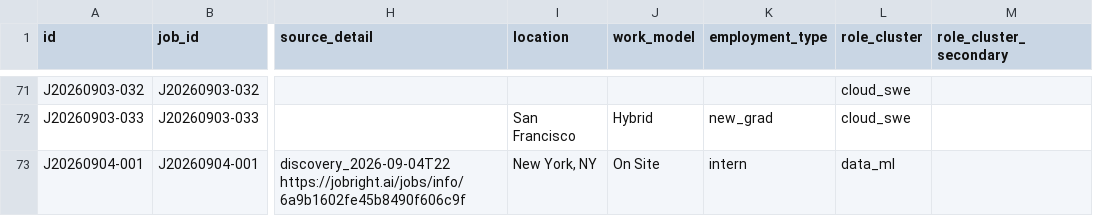
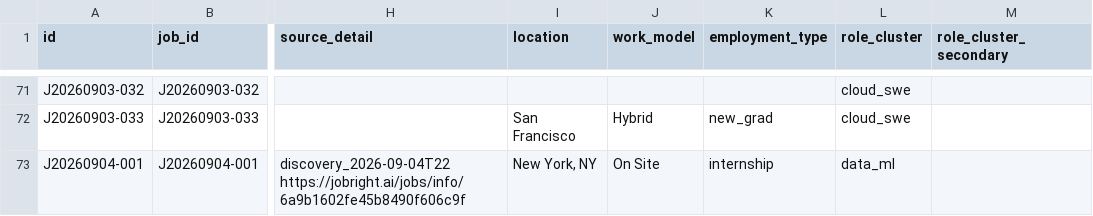
Before and after one commit to JunyiZhou-Conny/job-search-2026-2027-starter, a CSV file: data/applications.csv, drawn as a sheet; only a part is shown, gaps mark what is left out; the diff names each change by its address in the sheet, - before the commit and + after, or states it on an @@ line.

```diff
--- a/data/applications.csv
+++ b/data/applications.csv
-K73 (employment_type): intern
+K73 (employment_type): internship
```
Also changed, not shown: 2 other files.
